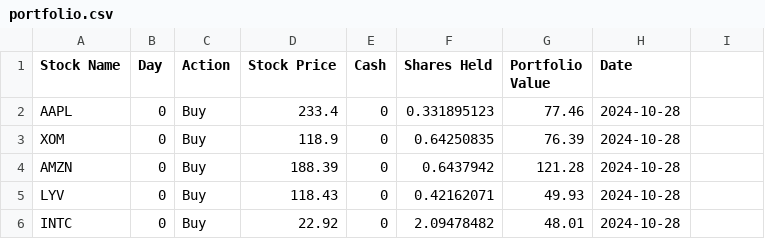
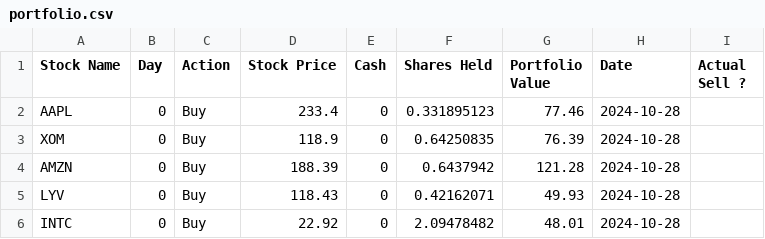
Before and after one commit to uniquedapoet/StockTradingModel, a CSV file: CashAppIntegration/portfolio.csv, drawn as a sheet; only a part is shown.

Commit message:
sim date 10 -30-2024

```diff
--- a/CashAppIntegration/portfolio.csv
+++ b/CashAppIntegration/portfolio.csv
@@ -1,2 +1,2 @@
-Stock Name,Day,Action,Stock Price,Cash,Shares Held,Portfolio Value,Date
+Stock Name,Day,Action,Stock Price,Cash,Shares Held,Portfolio Value,Date,Actual Sell ?
 AAPL,0,Buy,233.4,0,0.331895123,77.46,2024-10-28
```
Also changed, not shown: 5 other files.
